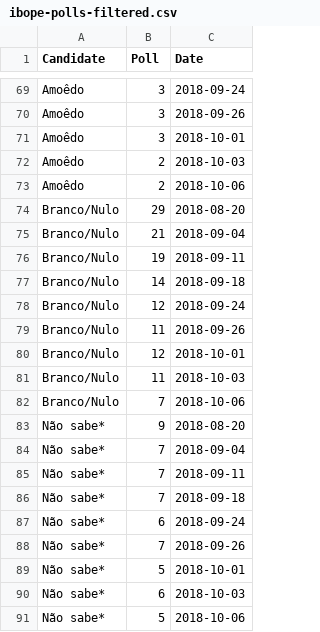
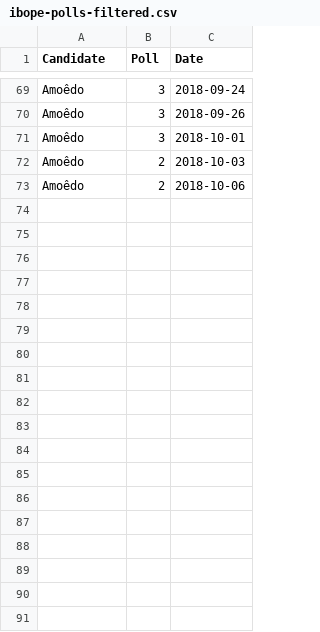
Before and after one commit to NYU-VIS-FALL2018/storytelling-group-2, a CSV file: ibope-polls-filtered.csv, drawn as a sheet; only a part is shown, gaps mark what is left out.

Commit message:
Removed 'branco/nulo/nao sabe' options

```diff
--- a/ibope-polls-filtered.csv
+++ b/ibope-polls-filtered.csv
@@ -73,19 +73 @@ Amoêdo,2,2018-10-03
 Amoêdo,2,2018-10-06
-Branco/Nulo,29,2018-08-20
-Branco/Nulo,21,2018-09-04
-Branco/Nulo,19,2018-09-11
-Branco/Nulo,14,2018-09-18
-Branco/Nulo,12,2018-09-24
-Branco/Nulo,11,2018-09-26
-Branco/Nulo,12,2018-10-01
-Branco/Nulo,11,2018-10-03
-Branco/Nulo,7,2018-10-06
-Não sabe*,9,2018-08-20
-Não sabe*,7,2018-09-04
-Não sabe*,7,2018-09-11
-Não sabe*,7,2018-09-18
-Não sabe*,6,2018-09-24
-Não sabe*,7,2018-09-26
-Não sabe*,5,2018-10-01
-Não sabe*,6,2018-10-03
-Não sabe*,5,2018-10-06
```
